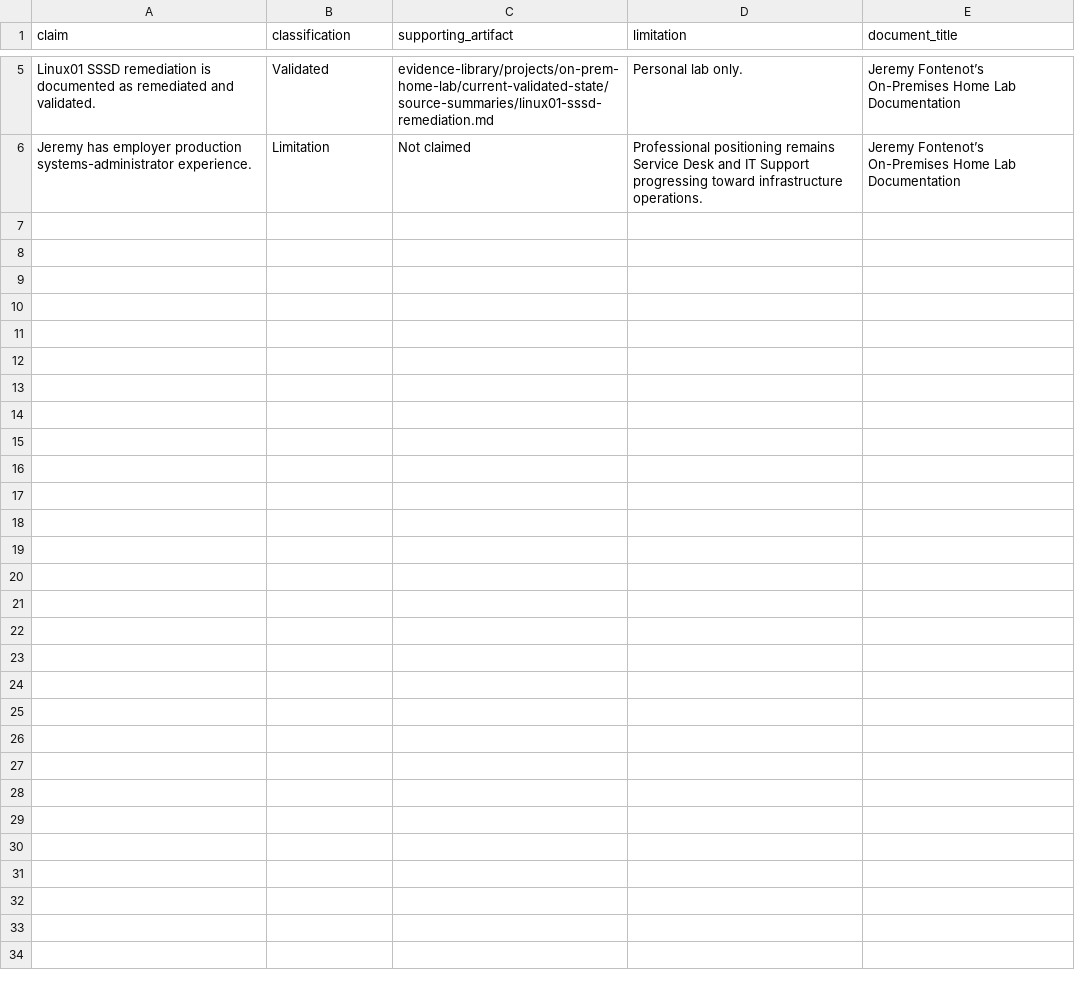
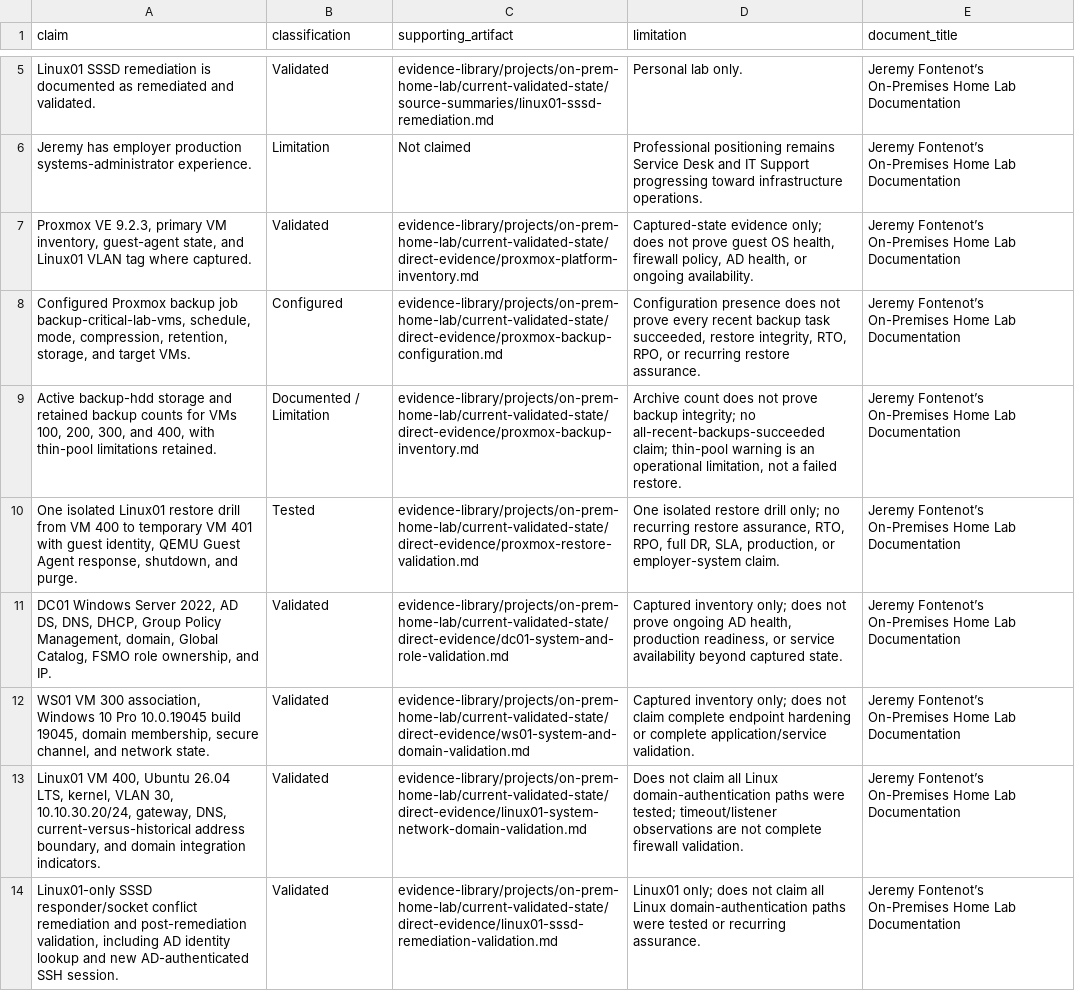
Before and after one commit to fontenotjeremy71-hub/jeremyfontenot, a CSV file: evidence-library/projects/on-prem-home-lab/current-validated-state/claim-map.csv, drawn as a sheet; only a part is shown, gaps mark what is left out; the diff names each change by its address in the sheet, - before the commit and + after, or states it on an @@ line.

```diff
--- a/evidence-library/projects/on-prem-home-lab/current-validated-state/claim-map.csv
+++ b/evidence-library/projects/on-prem-home-lab/current-validated-state/claim-map.csv
+row 7: Proxmox VE 9.2.3, primary VM inventory, guest-agent state, and Linux01 VLAN tag where captured. | Validated | evidence-library/projects/on-prem-home-lab/current-validated-state/direct-evidence/proxmox-platform-inventory.md | Captured-state evidence only; does not prove guest OS health, firewall policy, AD health, or ongoing availability. | Jeremy Fontenot’s On-Premises Home Lab Documentation
+row 8: Configured Proxmox backup job backup-critical-lab-vms, schedule, mode, compression, retention, storage, and target VMs. | Configured | evidence-library/projects/on-prem-home-lab/current-validated-state/direct-evidence/proxmox-backup-configuration.md | Configuration presence does not prove every recent backup task succeeded, restore integrity, RTO, RPO, or recurring restore assurance. | Jeremy Fontenot’s On-Premises Home Lab Documentation
+row 9: Active backup-hdd storage and retained backup counts for VMs 100, 200, 300, and 400, with thin-pool limitations retained. | Documented / Limitation | evidence-library/projects/on-prem-home-lab/current-validated-state/direct-evidence/proxmox-backup-inventory.md | Archive count does not prove backup integrity; no all-recent-backups-succeeded claim; thin-pool warning is an operational limitation, not a failed restore. | Jeremy Fontenot’s On-Premises Home Lab Documentation
+row 10: One isolated Linux01 restore drill from VM 400 to temporary VM 401 with guest identity, QEMU Guest Agent response, shutdown, and purge. | Tested | evidence-library/projects/on-prem-home-lab/current-validated-state/direct-evidence/proxmox-restore-validation.md | One isolated restore drill only; no recurring restore assurance, RTO, RPO, full DR, SLA, production, or employer-system claim. | Jeremy Fontenot’s On-Premises Home Lab Documentation
+row 11: DC01 Windows Server 2022, AD DS, DNS, DHCP, Group Policy Management, domain, Global Catalog, FSMO role ownership, and IP. | Validated | evidence-library/projects/on-prem-home-lab/current-validated-state/direct-evidence/dc01-system-and-role-validation.md | Captured inventory only; does not prove ongoing AD health, production readiness, or service availability beyond captured state. | Jeremy Fontenot’s On-Premises Home Lab Documentation
+row 12: WS01 VM 300 association, Windows 10 Pro 10.0.19045 build 19045, domain membership, secure channel, and network state. | Validated | evidence-library/projects/on-prem-home-lab/current-validated-state/direct-evidence/ws01-system-and-domain-validation.md | Captured inventory only; does not claim complete endpoint hardening or complete application/service validation. | Jeremy Fontenot’s On-Premises Home Lab Documentation
+row 13: Linux01 VM 400, Ubuntu 26.04 LTS, kernel, VLAN 30, 10.10.30.20/24, gateway, DNS, current-versus-historical address boundary, and domain integration indicators. | Validated | evidence-library/projects/on-prem-home-lab/current-validated-state/direct-evidence/linux01-system-network-domain-validation.md | Does not claim all Linux domain-authentication paths were tested; timeout/listener observations are not complete firewall validation. | Jeremy Fontenot’s On-Premises Home Lab Documentation
+row 14: Linux01-only SSSD responder/socket conflict remediation and post-remediation validation, including AD identity lookup and new AD-authenticated SSH session. | Validated | evidence-library/projects/on-prem-home-lab/current-validated-state/direct-evidence/linux01-sssd-remediation-validation.md | Linux01 only; does not claim all Linux domain-authentication paths were tested or recurring assurance. | Jeremy Fontenot’s On-Premises Home Lab Documentation
```
Also changed, not shown: evidence-library/evidence-source-map.csv, evidence-library/projects/on-prem-home-lab/current-validated-state/provenance.csv, 22 other files.
